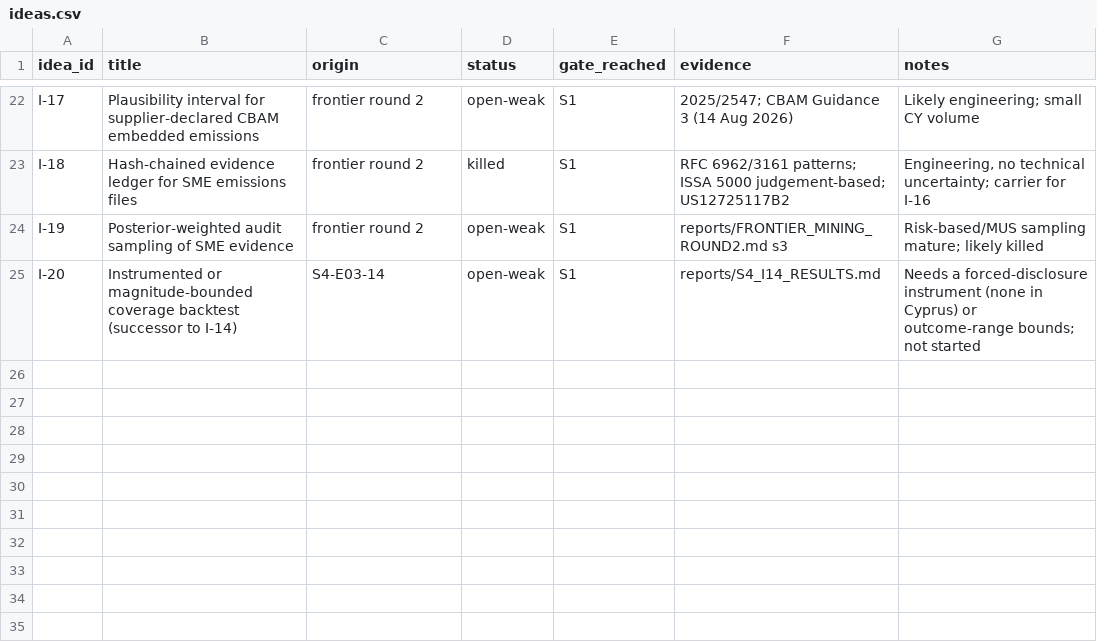
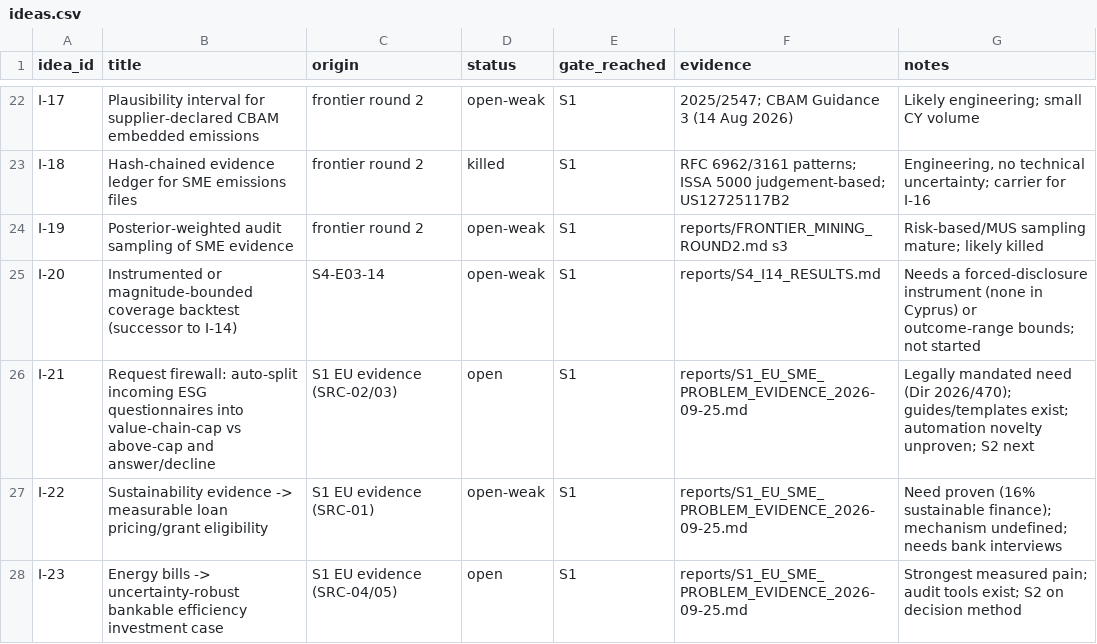
Before and after one commit to programmeradu/cyprus-connect, a CSV file: research/ideas.csv, drawn as a sheet; only a part is shown, gaps mark what is left out.

```diff
--- a/research/ideas.csv
+++ b/research/ideas.csv
@@ -25 +25,4 @@ I-19,Posterior-weighted audit sampling of SME evidence,frontier round 2,open-wea
 I-20,Instrumented or magnitude-bounded coverage backtest (successor to I-14),S4-E03-14,open-weak,S1,reports/S4_I14_RESULTS.md,Needs a forced-disclosure instrument (none in Cyprus) or outcome-range bounds; not started
+I-21,Request firewall: auto-split incoming ESG questionnaires into value-chain-cap vs above-cap and answer/decline,S1 EU evidence (SRC-02/03),open,S1,reports/S1_EU_SME_PROBLEM_EVIDENCE_2026-09-25.md,Legally mandated need (Dir 2026/470); guides/templates exist; automation novelty unproven; S2 next
+I-22,Sustainability evidence -> measurable loan pricing/grant eligibility,S1 EU evidence (SRC-01),open-weak,S1,reports/S1_EU_SME_PROBLEM_EVIDENCE_2026-09-25.md,Need proven (16% sustainable finance); mechanism undefined; needs bank interviews
+I-23,Energy bills -> uncertainty-robust bankable efficiency investment case,S1 EU evidence (SRC-04/05),open,S1,reports/S1_EU_SME_PROBLEM_EVIDENCE_2026-09-25.md,Strongest measured pain; audit tools exist; S2 on decision method
```
Also changed, not shown: research/registry.csv, 1 other file.
